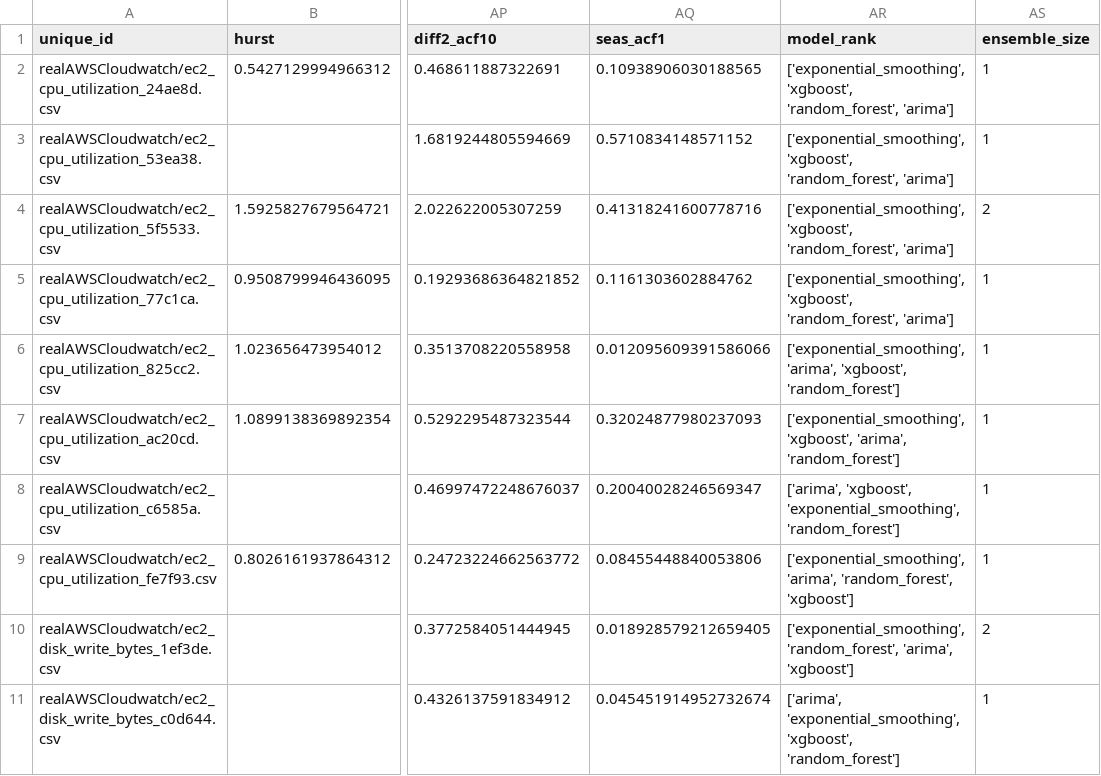
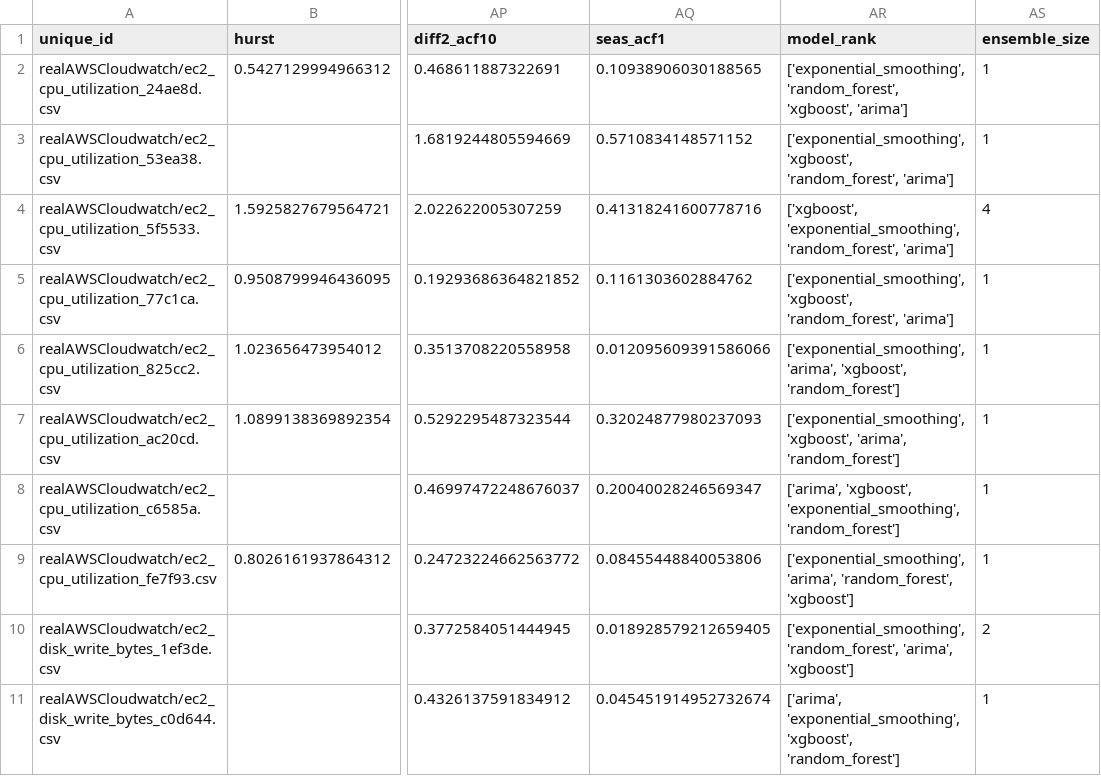
Before and after one commit to GPT-4-UOM/MetaFramework, a CSV file: notebook/dataset_preparation/df_features_with_ensemble_size.csv, drawn as a sheet; only a part is shown, gaps mark what is left out; the diff covers the shown part only; the diff names each change by its address in the sheet, - before the commit and + after, or states it on an @@ line.

```diff
--- a/notebook/dataset_preparation/df_features_with_ensemble_size.csv
+++ b/notebook/dataset_preparation/df_features_with_ensemble_size.csv
-AR2 (model_rank): ['exponential_smoothing', 'xgboost', 'random_forest', 'arima']
+AR2 (model_rank): ['exponential_smoothing', 'random_forest', 'xgboost', 'arima']
-AR4 (model_rank): ['exponential_smoothing', 'xgboost', 'random_forest', 'arima']
+AR4 (model_rank): ['xgboost', 'exponential_smoothing', 'random_forest', 'arima']
-AS4 (ensemble_size): 2
+AS4 (ensemble_size): 4
```
Also changed, not shown: 17 edited cells elsewhere in this file, notebook/dataset_preparation/cpu_results.csv, notebook/dataset_preparation/df_features_with_encoded_ranking.csv, 45 other files.
